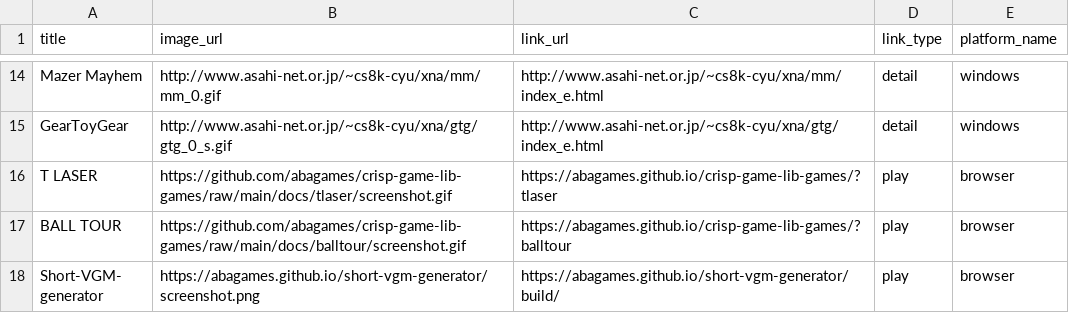
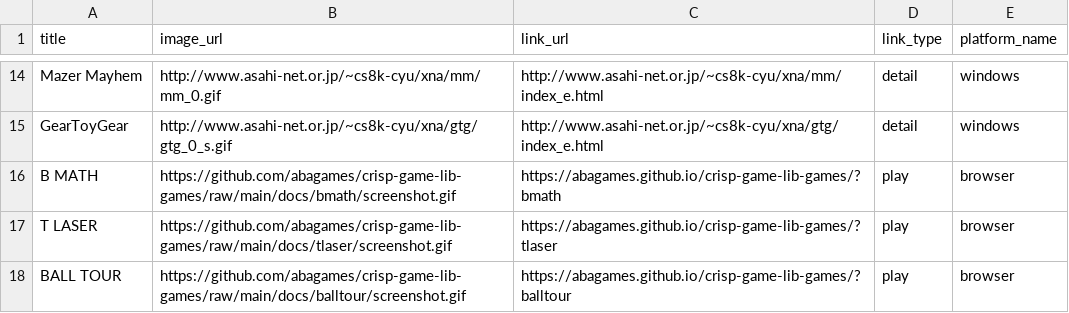
Before and after one commit to abagames/games-web-pages, a CSV file: src/abagames_games.csv, drawn as a sheet; only a part is shown, gaps mark what is left out; the shorter side is filled out with more unchanged rows; the diff names each change by its address in the sheet, - before the commit and + after, or states it on an @@ line.

Commit message:
Add game bmath

```diff
--- a/src/abagames_games.csv
+++ b/src/abagames_games.csv
+row 16: B MATH | https://github.com/abagames/crisp-game-lib-games/raw/main/docs/bmath/screenshot.gif | https://abagames.github.io/crisp-game-lib-games/?bmath | play | browser
```
Also changed, not shown: 2 other files.
